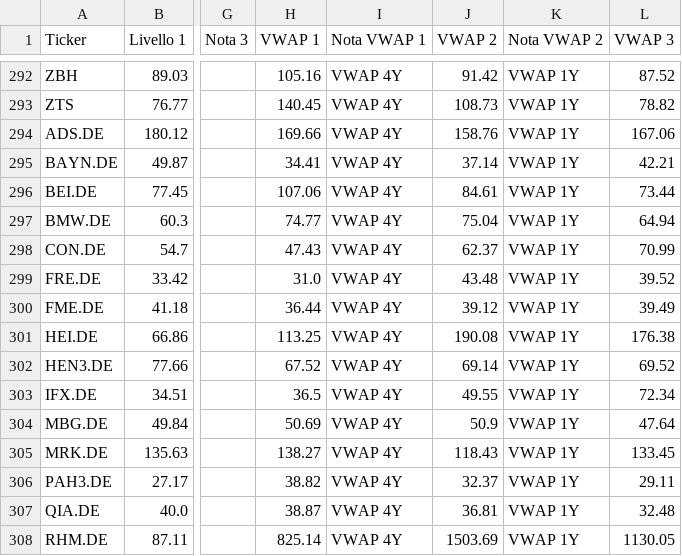
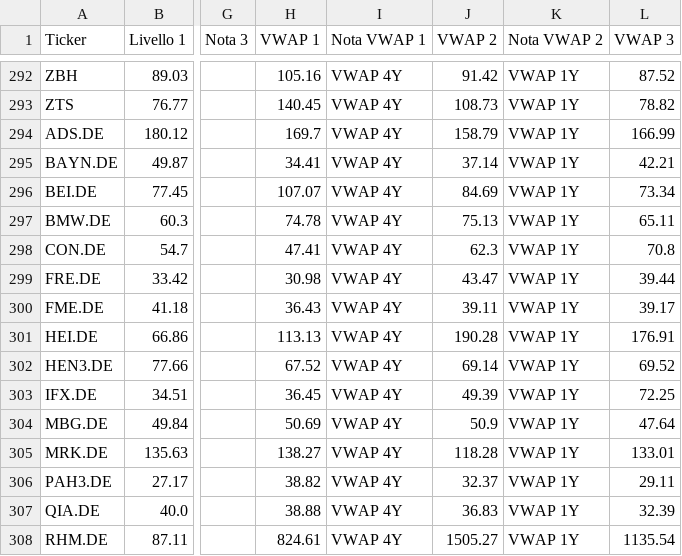
Before and after one commit to Logg84/monitor-trading-marco, a CSV file: watchlist.csv, drawn as a sheet; only a part is shown, gaps mark what is left out; the diff covers the shown part only; the diff names each change by its address in the sheet, - before the commit and + after, or states it on an @@ line.

Commit message:
Screening automatico: aggiorna risultati + watchlist auto

```diff
--- a/watchlist.csv
+++ b/watchlist.csv
-H294 (VWAP 1): 169.66
+H294 (VWAP 1): 169.7
-J294 (VWAP 2): 158.76
+J294 (VWAP 2): 158.79
-L294 (VWAP 3): 167.06
+L294 (VWAP 3): 166.99
-H296 (VWAP 1): 107.06
+H296 (VWAP 1): 107.07
-J296 (VWAP 2): 84.61
+J296 (VWAP 2): 84.69
-L296 (VWAP 3): 73.44
+L296 (VWAP 3): 73.34
-H297 (VWAP 1): 74.77
+H297 (VWAP 1): 74.78
-J297 (VWAP 2): 75.04
+J297 (VWAP 2): 75.13
-L297 (VWAP 3): 64.94
+L297 (VWAP 3): 65.11
-H298 (VWAP 1): 47.43
+H298 (VWAP 1): 47.41
-J298 (VWAP 2): 62.37
+J298 (VWAP 2): 62.3
-L298 (VWAP 3): 70.99
+L298 (VWAP 3): 70.8
-H299 (VWAP 1): 31.0
+H299 (VWAP 1): 30.98
-J299 (VWAP 2): 43.48
+J299 (VWAP 2): 43.47
-L299 (VWAP 3): 39.52
+L299 (VWAP 3): 39.44
-H300 (VWAP 1): 36.44
+H300 (VWAP 1): 36.43
-J300 (VWAP 2): 39.12
+J300 (VWAP 2): 39.11
-L300 (VWAP 3): 39.49
+L300 (VWAP 3): 39.17
-H301 (VWAP 1): 113.25
+H301 (VWAP 1): 113.13
-J301 (VWAP 2): 190.08
+J301 (VWAP 2): 190.28
-L301 (VWAP 3): 176.38
+L301 (VWAP 3): 176.91
-H303 (VWAP 1): 36.5
+H303 (VWAP 1): 36.45
-J303 (VWAP 2): 49.55
+J303 (VWAP 2): 49.39
-L303 (VWAP 3): 72.34
+L303 (VWAP 3): 72.25
-J305 (VWAP 2): 118.43
+J305 (VWAP 2): 118.28
-L305 (VWAP 3): 133.45
+L305 (VWAP 3): 133.01
-H307 (VWAP 1): 38.87
+H307 (VWAP 1): 38.88
-J307 (VWAP 2): 36.81
+J307 (VWAP 2): 36.83
-L307 (VWAP 3): 32.48
+L307 (VWAP 3): 32.39
-H308 (VWAP 1): 825.14
+H308 (VWAP 1): 824.61
-J308 (VWAP 2): 1503.69
+J308 (VWAP 2): 1505.27
-L308 (VWAP 3): 1130.05
+L308 (VWAP 3): 1135.54
```
Also changed, not shown: 1 added row and 57 edited cells elsewhere in this file, 1 other file.
